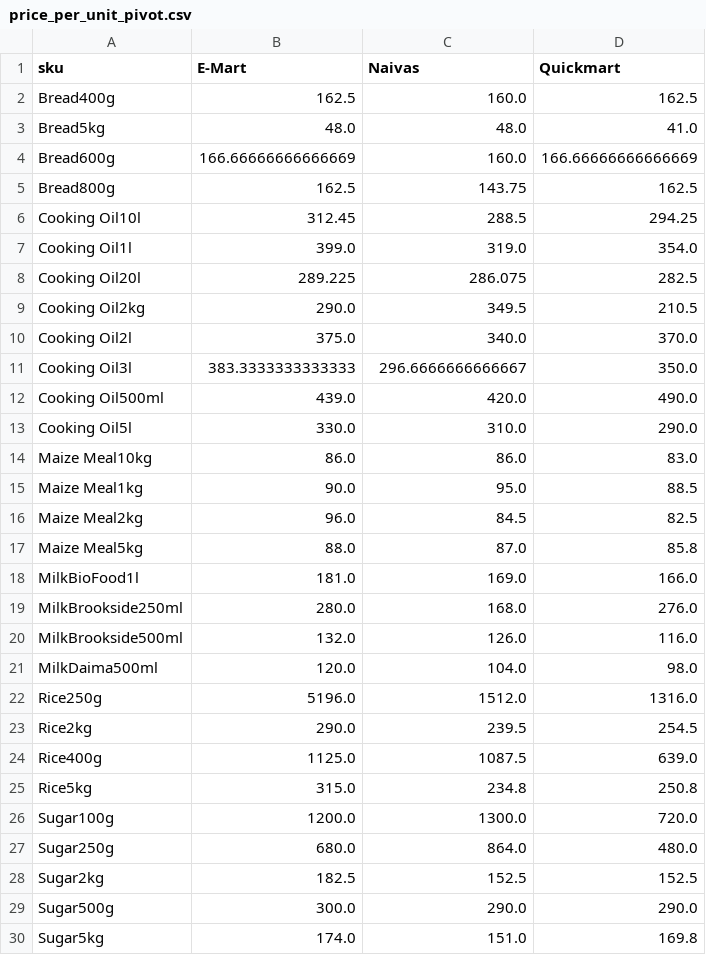
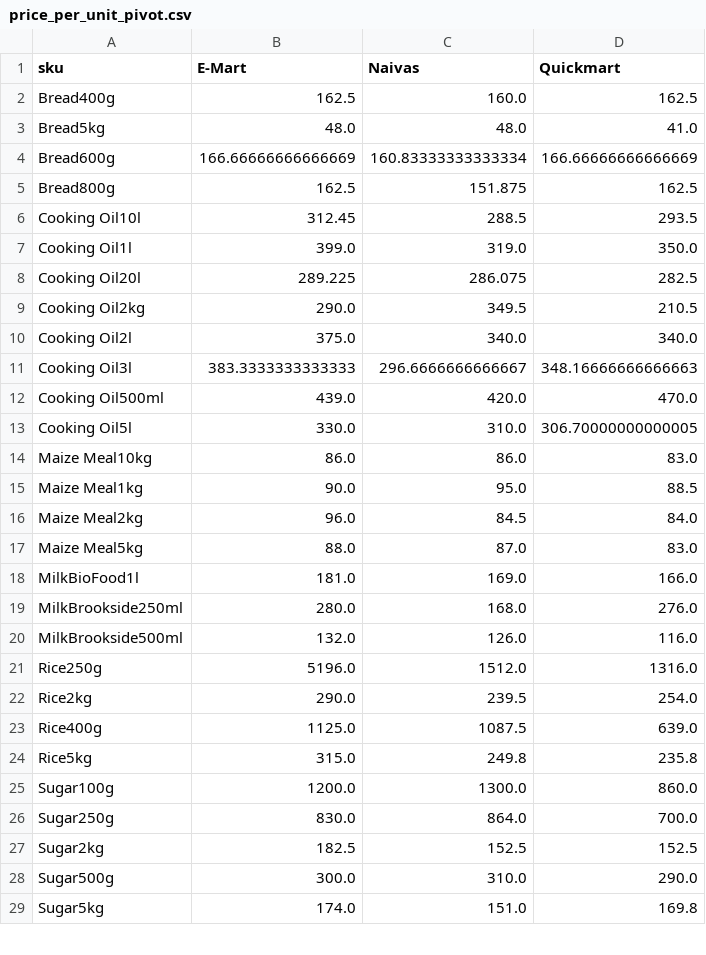
Before and after one commit to odawadavid/Webscraping, a CSV file: data/analytics/price_per_unit_pivot.csv, drawn as a sheet; only a part is shown; the diff covers the shown part only.

```diff
--- a/data/analytics/price_per_unit_pivot.csv
+++ b/data/analytics/price_per_unit_pivot.csv
@@ -3,16 +3,16 @@ Bread400g,162.5,160.0,162.5
 Bread5kg,48.0,48.0,41.0
-Bread600g,166.66666666666669,160.0,166.66666666666669
-Bread800g,162.5,143.75,162.5
-Cooking Oil10l,312.45,288.5,294.25
-Cooking Oil1l,399.0,319.0,354.0
+Bread600g,166.66666666666669,160.83333333333334,166.66666666666669
+Bread800g,162.5,151.875,162.5
+Cooking Oil10l,312.45,288.5,293.5
+Cooking Oil1l,399.0,319.0,350.0
 Cooking Oil20l,289.225,286.075,282.5
 Cooking Oil2kg,290.0,349.5,210.5
-Cooking Oil2l,375.0,340.0,370.0
-Cooking Oil3l,383.3333333333333,296.6666666666667,350.0
-Cooking Oil500ml,439.0,420.0,490.0
-Cooking Oil5l,330.0,310.0,290.0
+Cooking Oil2l,375.0,340.0,340.0
+Cooking Oil3l,383.3333333333333,296.6666666666667,348.16666666666663
+Cooking Oil500ml,439.0,420.0,470.0
+Cooking Oil5l,330.0,310.0,306.70000000000005
 Maize Meal10kg,86.0,86.0,83.0
 Maize Meal1kg,90.0,95.0,88.5
-Maize Meal2kg,96.0,84.5,82.5
-Maize Meal5kg,88.0,87.0,85.8
+Maize Meal2kg,96.0,84.5,84.0
+Maize Meal5kg,88.0,87.0,83.0
 MilkBioFood1l,181.0,169.0,166.0
@@ -20,11 +20,10 @@ MilkBrookside250ml,280.0,168.0,276.0
 MilkBrookside500ml,132.0,126.0,116.0
-MilkDaima500ml,120.0,104.0,98.0
 Rice250g,5196.0,1512.0,1316.0
-Rice2kg,290.0,239.5,254.5
+Rice2kg,290.0,239.5,254.0
 Rice400g,1125.0,1087.5,639.0
-Rice5kg,315.0,234.8,250.8
-Sugar100g,1200.0,1300.0,720.0
-Sugar250g,680.0,864.0,480.0
+Rice5kg,315.0,249.8,235.8
+Sugar100g,1200.0,1300.0,860.0
+Sugar250g,830.0,864.0,700.0
 Sugar2kg,182.5,152.5,152.5
-Sugar500g,300.0,290.0,290.0
+Sugar500g,300.0,310.0,290.0
 Sugar5kg,174.0,151.0,169.8
```
Also changed, not shown: 2 edited cells elsewhere in this file, data/processed/latest_items.csv, data/raw/emart.csv, 4 other files.
